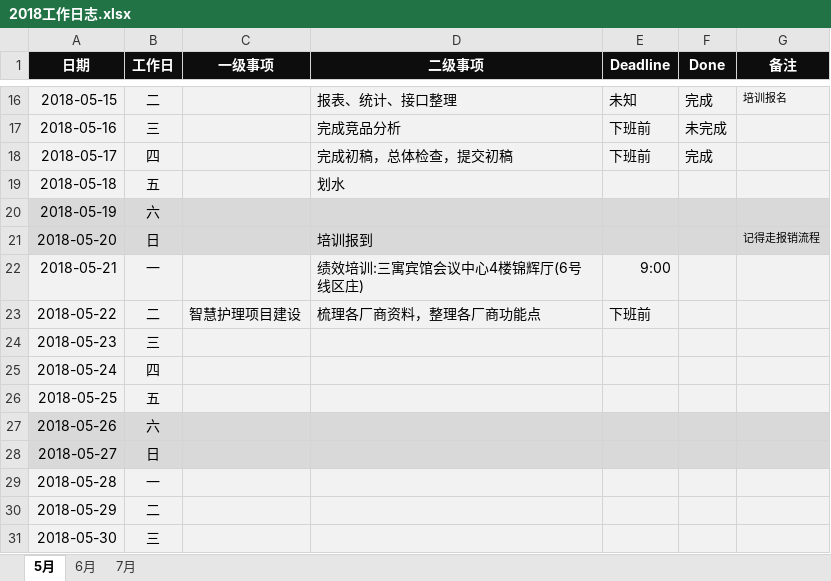
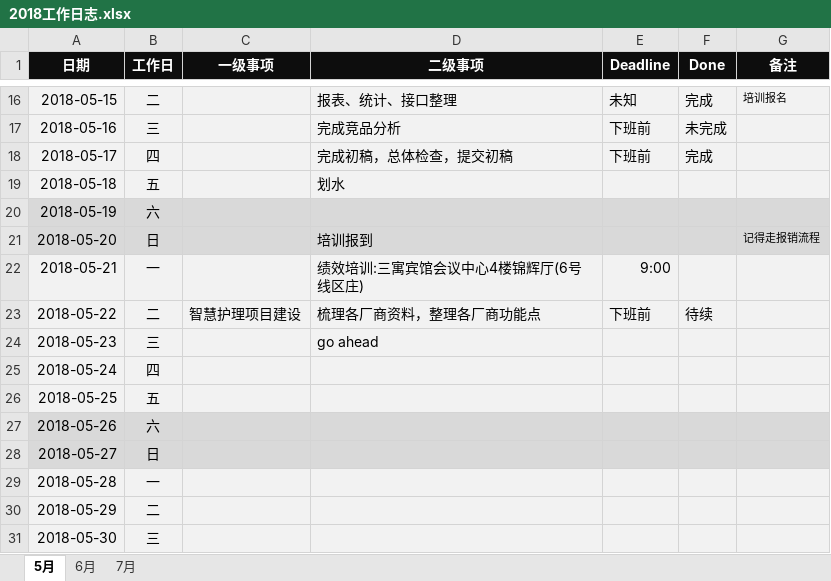
Before and after one commit to JokerPider/booknotes, an Excel workbook: 2018工作日志.xlsx, sheet 5月, drawn as a sheet; only a part is shown, gaps mark what is left out; values as stored, in another font and other column widths than the file's, no borders; the diff names each change by its address in the sheet, - before the commit and + after, or states it on an @@ line.

```diff
--- a/2018工作日志.xlsx (sheet 5月)
+++ b/2018工作日志.xlsx (sheet 5月)
-F23 (Done): (empty)
+F23 (Done): 待续
-D24 (二级事项): (empty)
+D24 (二级事项): go ahead
```
Also changed, not shown: 2 other files.
